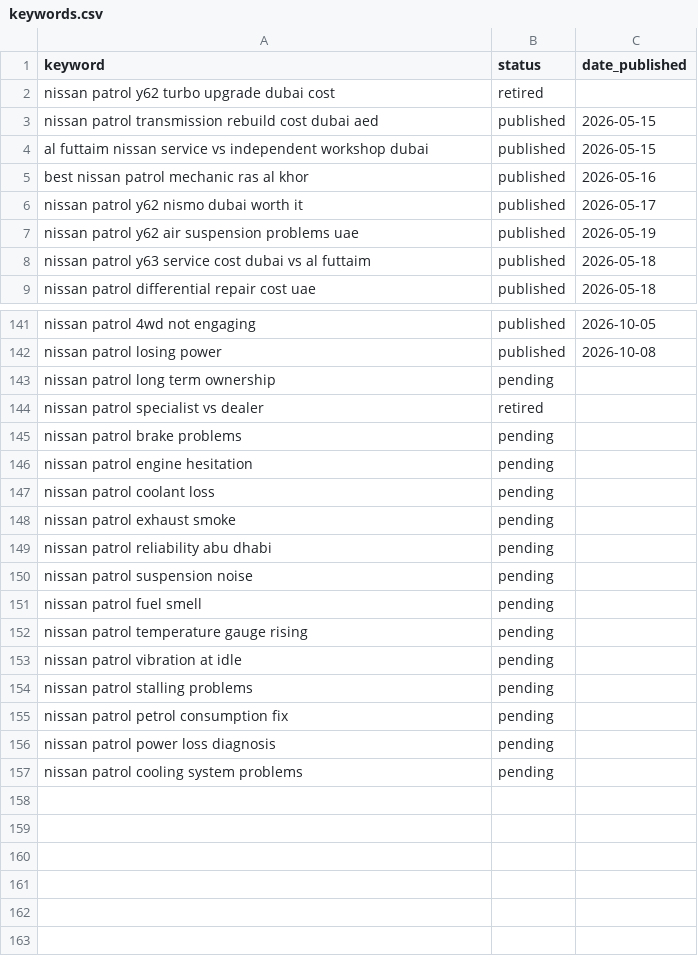
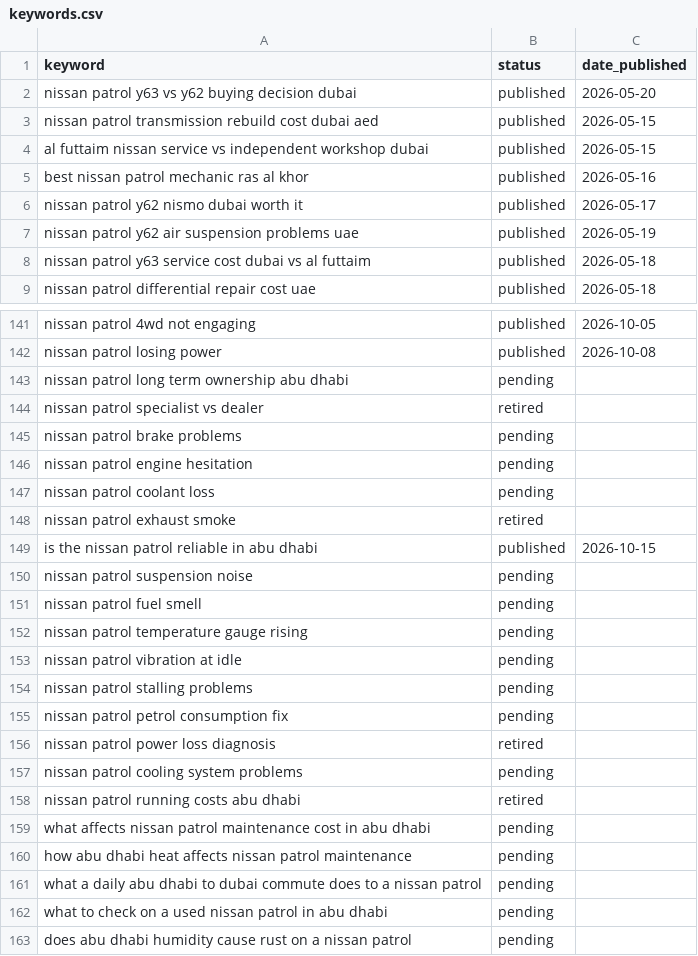
Before and after one commit to cfniclasryden-bot/Patrolgarage, a CSV file: keywords.csv, drawn as a sheet; only a part is shown, gaps mark what is left out; removed rows and columns are numbered as before the commit, all else as after; the diff names each change by its address in the sheet, - before the commit and + after, or states it on an @@ line.

Commit message:
Auto-publish: is-the-nissan-patrol-reliable-in-abu-dhabi

```diff
--- a/keywords.csv
+++ b/keywords.csv
@@ row 2 moved to row 14: nissan patrol y62 turbo upgrade dubai co… @@
@@ row 12 moved to row 2: nissan patrol y63 vs y62 buying decision… @@
-A143 (keyword): nissan patrol long term ownership
+A143 (keyword): nissan patrol long term ownership abu dhabi
-B148 (status): pending
+B148 (status): retired
-row 149: nissan patrol reliability abu dhabi | pending
+row 149: is the nissan patrol reliable in abu dhabi | published | 2026-10-15
-B156 (status): pending
+B156 (status): retired
+row 158: nissan patrol running costs abu dhabi | retired
+row 159: what affects nissan patrol maintenance cost in abu dhabi | pending
+row 160: how abu dhabi heat affects nissan patrol maintenance | pending
+row 161: what a daily abu dhabi to dubai commute does to a nissan patrol | pending
+row 162: what to check on a used nissan patrol in abu dhabi | pending
+row 163: does abu dhabi humidity cause rust on a nissan patrol | pending
```
Also changed, not shown: 7 other files.
